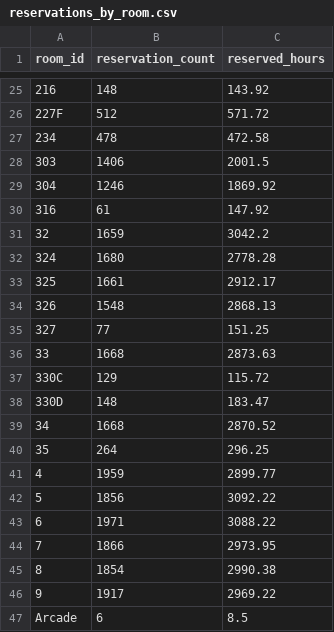
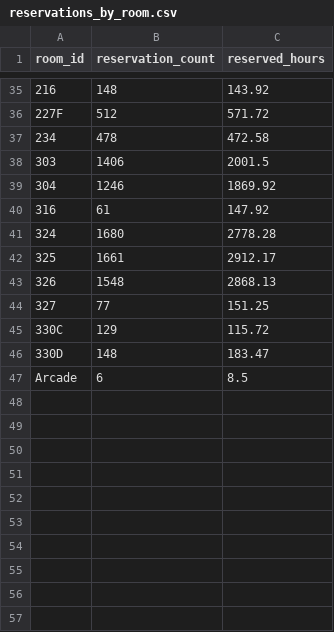
Before and after one commit to xuanj0555/INF2006_ClassroomBooking, a CSV file: analytics/output/reservations_by_room.csv, drawn as a sheet; only a part is shown, gaps mark what is left out; removed rows and columns are numbered as before the commit, all else as after; the diff covers the shown part only; the diff names each change by its address in the sheet, - before the commit and + after, or states it on an @@ line.

```diff
--- a/analytics/output/reservations_by_room.csv
+++ b/analytics/output/reservations_by_room.csv
-row 31: 32 | 1659 | 3042.2
-row 36: 33 | 1668 | 2873.63
-row 39: 34 | 1668 | 2870.52
-row 40: 35 | 264 | 296.25
-row 41: 4 | 1959 | 2899.77
-row 42: 5 | 1856 | 3092.22
-row 43: 6 | 1971 | 3088.22
-row 44: 7 | 1866 | 2973.95
-row 45: 8 | 1854 | 2990.38
-row 46: 9 | 1917 | 2969.22
```
Also changed, not shown: 13 added rows, 3 removed rows and 1 edited cell elsewhere in this file, 10 other files.
